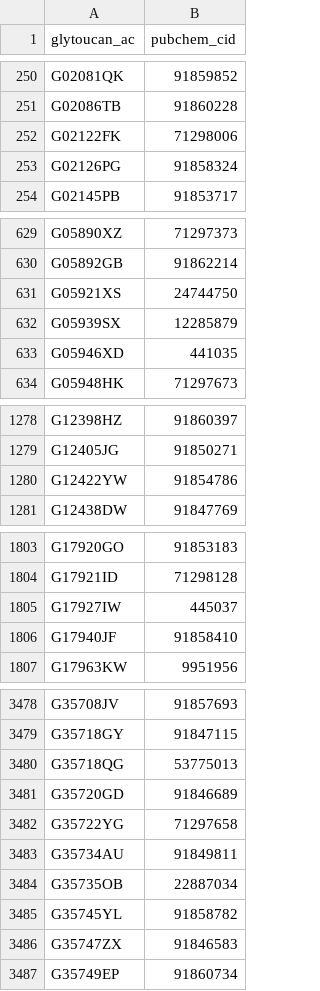
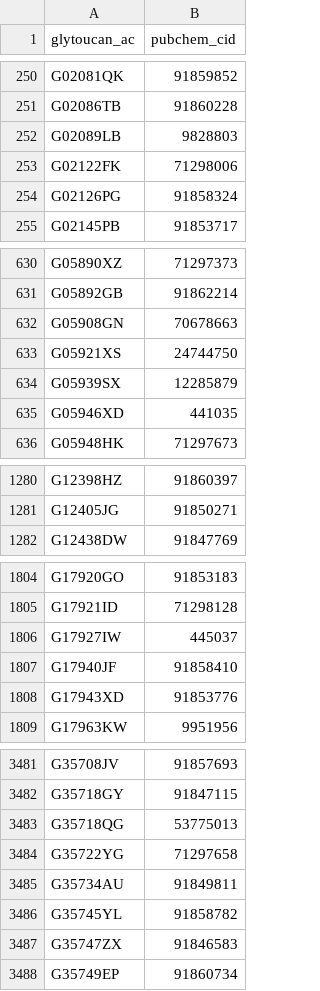
Before and after one commit to glygener/glygen.cfde.generator, a CSV file: data/mapping/glytoucan2pubchem.csv, drawn as a sheet; only a part is shown, gaps mark what is left out; the diff covers the shown part only.

Commit message:
Add files via upload

```diff
--- a/data/mapping/glytoucan2pubchem.csv
+++ b/data/mapping/glytoucan2pubchem.csv
@@ -251,2 +251,3 @@ G02081QK,91859852
 G02086TB,91860228
+G02089LB,9828803
 G02122FK,71298006
@@ -630,2 +631,3 @@ G05890XZ,71297373
 G05892GB,91862214
+G05908GN,70678663
 G05921XS,24744750
@@ -1279,3 +1281,2 @@ G12398HZ,91860397
 G12405JG,91850271
-G12422YW,91854786
 G12438DW,91847769
@@ -1806,2 +1807,3 @@ G17927IW,445037
 G17940JF,91858410
+G17943XD,91853776
 G17963KW,9951956
@@ -3480,6 +3483,4 @@ G35718GY,91847115
 G35718QG,53775013
-G35720GD,91846689
 G35722YG,71297658
 G35734AU,91849811
-G35735OB,22887034
 G35745YL,91858782
```
Also changed, not shown: 18 added rows and 21 removed rows elsewhere in this file.
